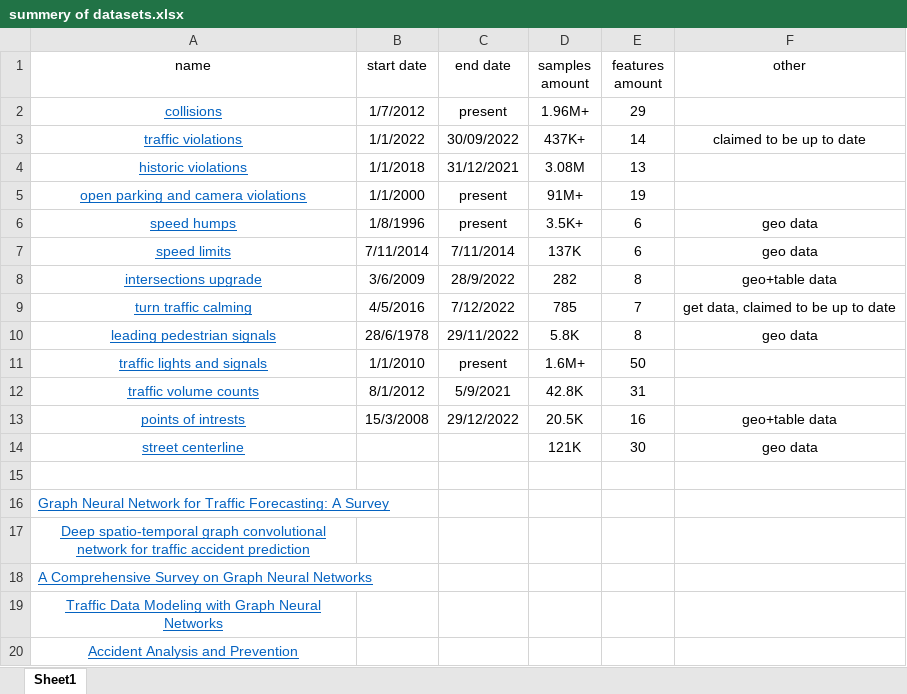
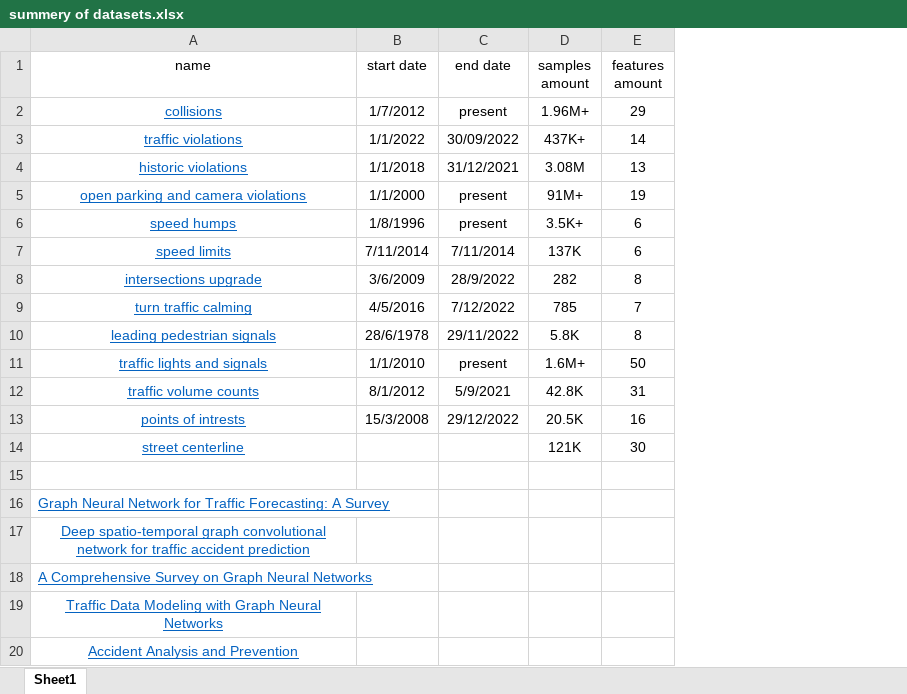
Before and after one commit to ttomn/data-science-transportation-research, an Excel workbook: summery of datasets.xlsx, sheet Sheet1, drawn as a sheet; values as stored, in another font and other column widths than the file's, no borders; table styles not drawn; the diff names each change by its address in the sheet, - before the commit and + after, or states it on an @@ line.

```diff
--- a/summery of datasets.xlsx (sheet Sheet1)
+++ b/summery of datasets.xlsx (sheet Sheet1)
-column F (other), rows 3-14: claimed to be up to date |  |  | geo data | geo data | geo+table data | get data, claimed to be up to date | geo data |  |  | geo+table data | geo data
```
Also changed, not shown: 1 other file.
